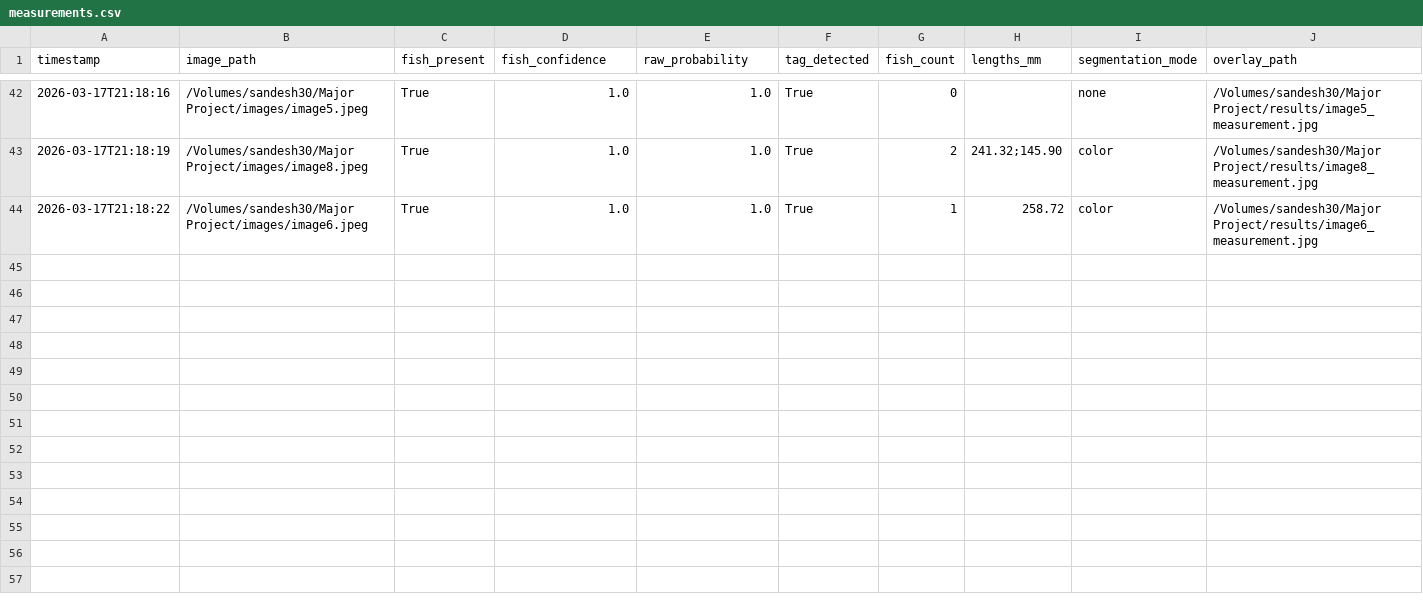
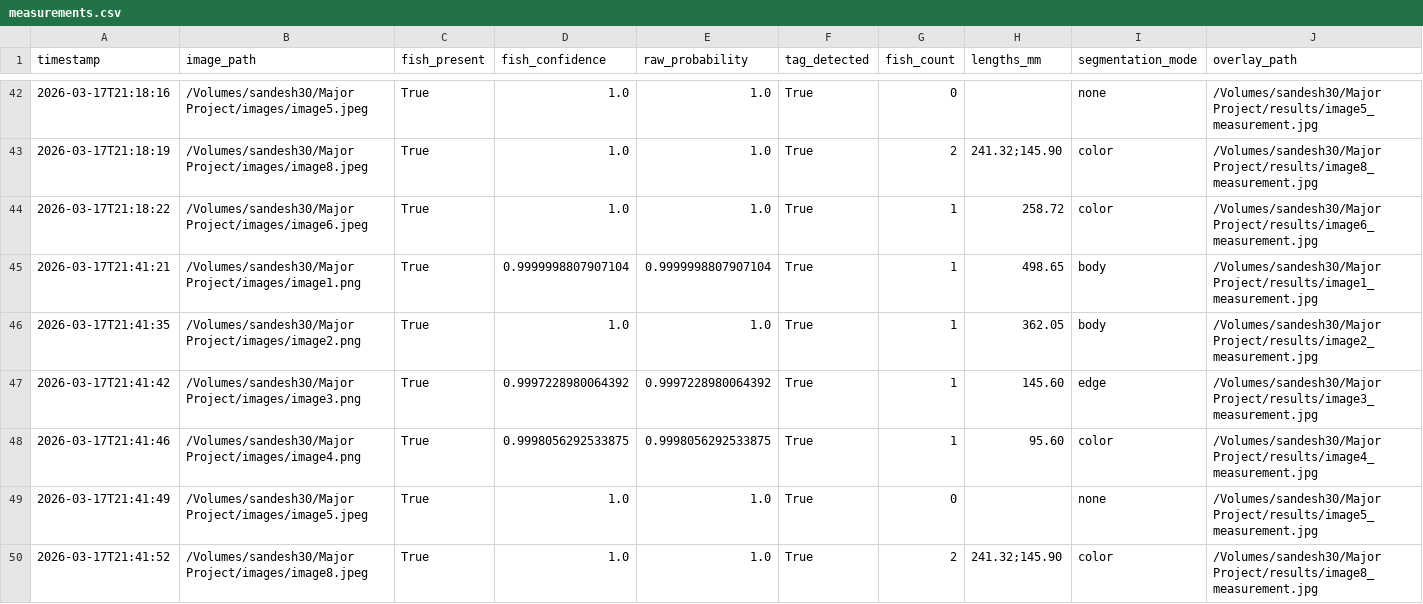
Before and after one commit to Sandesh30-cloud/Automated-fish-length-detection, a CSV file: results/measurements.csv, drawn as a sheet; only a part is shown, gaps mark what is left out; the diff covers the shown part only; the diff names each change by its address in the sheet, - before the commit and + after, or states it on an @@ line.

```diff
--- a/results/measurements.csv
+++ b/results/measurements.csv
+row 45: 2026-03-17T21:41:21 | /Volumes/sandesh30/Major Project/images/image1.png | True | 0.9999998807907104 | 0.9999998807907104 | True | 1 | 498.65 | body | /Volumes/sandesh30/Major Project/results/image1_measurement.jpg
+row 46: 2026-03-17T21:41:35 | /Volumes/sandesh30/Major Project/images/image2.png | True | 1.0 | 1.0 | True | 1 | 362.05 | body | /Volumes/sandesh30/Major Project/results/image2_measurement.jpg
+row 47: 2026-03-17T21:41:42 | /Volumes/sandesh30/Major Project/images/image3.png | True | 0.9997228980064392 | 0.9997228980064392 | True | 1 | 145.60 | edge | /Volumes/sandesh30/Major Project/results/image3_measurement.jpg
+row 48: 2026-03-17T21:41:46 | /Volumes/sandesh30/Major Project/images/image4.png | True | 0.9998056292533875 | 0.9998056292533875 | True | 1 | 95.60 | color | /Volumes/sandesh30/Major Project/results/image4_measurement.jpg
+row 49: 2026-03-17T21:41:49 | /Volumes/sandesh30/Major Project/images/image5.jpeg | True | 1.0 | 1.0 | True | 0 |  | none | /Volumes/sandesh30/Major Project/results/image5_measurement.jpg
+row 50: 2026-03-17T21:41:52 | /Volumes/sandesh30/Major Project/images/image8.jpeg | True | 1.0 | 1.0 | True | 2 | 241.32;145.90 | color | /Volumes/sandesh30/Major Project/results/image8_measurement.jpg
```
Also changed, not shown: 6 added rows elsewhere in this file, 55 other files.
